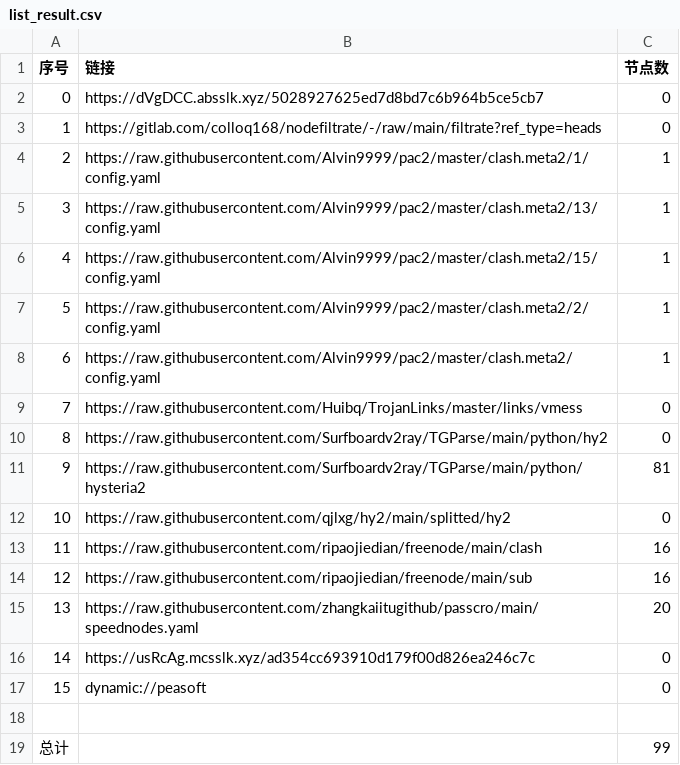
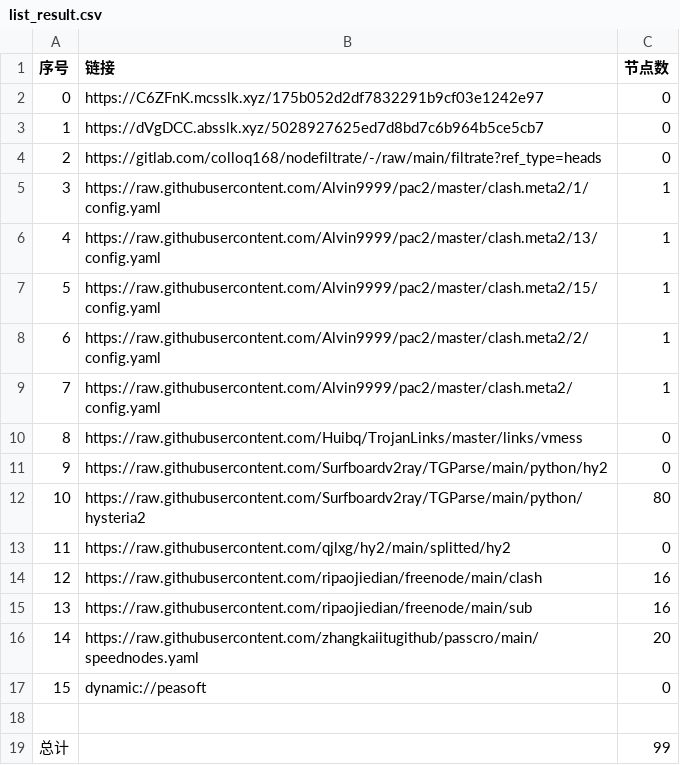
Before and after one commit to aqswaqsw/-dl, a CSV file: list_result.csv, drawn as a sheet; removed rows and columns are numbered as before the commit, all else as after; the diff names each change by its address in the sheet, - before the commit and + after, or states it on an @@ line.

```diff
--- a/list_result.csv
+++ b/list_result.csv
+row 2: 0 | https://C6ZFnK.mcsslk.xyz/175b052d2df7832291b9cf03e1242e97 | 0
@@ column A (序号) renumbered between rows 3 and 16 @@
-C12 (节点数): 81
+C12 (节点数): 80
-row 16: 14 | https://usRcAg.mcsslk.xyz/ad354cc693910d179f00d826ea246c7c | 0
```
Also changed, not shown: 20 other files.
